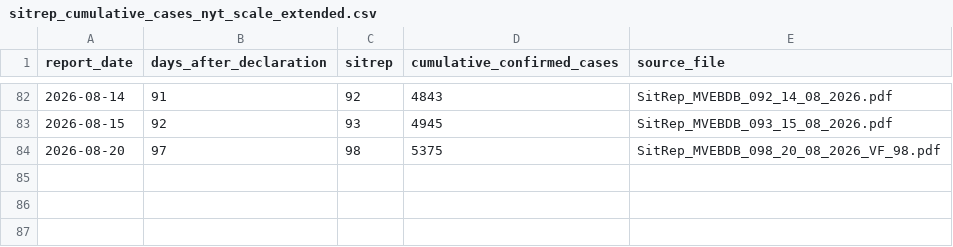
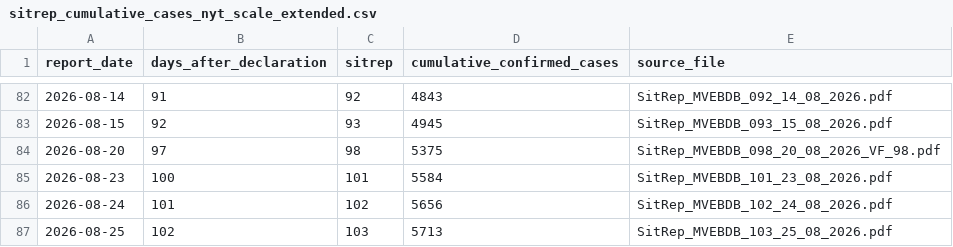
Before and after one commit to aiclinicalmentor-sketch/furiousdoctors, a CSV file: public/assets/bundibugyo/sitrep_cumulative_cases_nyt_scale_extended.csv, drawn as a sheet; only a part is shown, gaps mark what is left out; the diff names each change by its address in the sheet, - before the commit and + after, or states it on an @@ line.

```diff
--- a/public/assets/bundibugyo/sitrep_cumulative_cases_nyt_scale_extended.csv
+++ b/public/assets/bundibugyo/sitrep_cumulative_cases_nyt_scale_extended.csv
+row 85: 2026-08-23 | 100 | 101 | 5584 | SitRep_MVEBDB_101_23_08_2026.pdf
+row 86: 2026-08-24 | 101 | 102 | 5656 | SitRep_MVEBDB_102_24_08_2026.pdf
+row 87: 2026-08-25 | 102 | 103 | 5713 | SitRep_MVEBDB_103_25_08_2026.pdf
```
Also changed, not shown: 5 other files.
